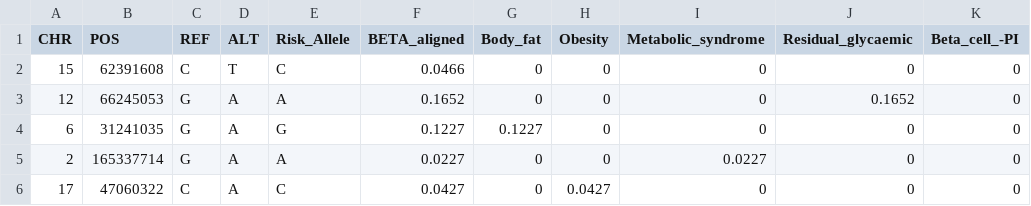
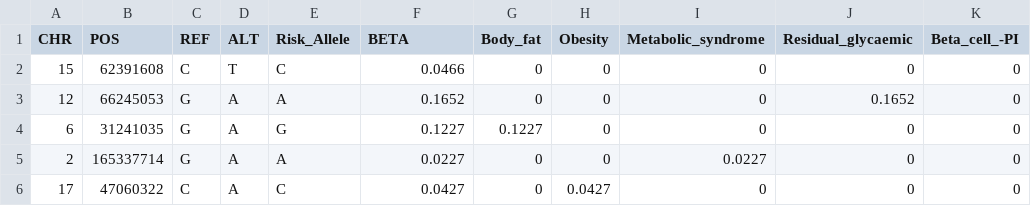
Before and after one commit to kirk-broad/bNMF_cluster_pPS, a TSV file: T2D_cluster_weights/Suzuki_cluster_weights.tsv, drawn as a sheet; only a part is shown; the diff names each change by its address in the sheet, - before the commit and + after, or states it on an @@ line.

```diff
--- a/T2D_cluster_weights/Suzuki_cluster_weights.tsv
+++ b/T2D_cluster_weights/Suzuki_cluster_weights.tsv
-F1: BETA_aligned
+F1: BETA
```
Also changed, not shown: 3 other files.
